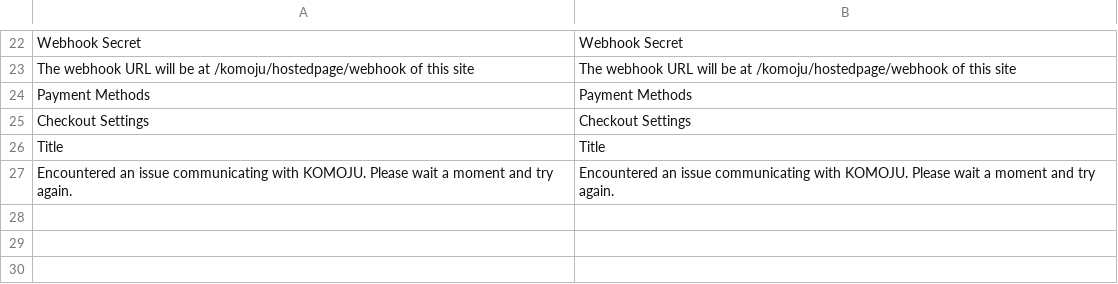
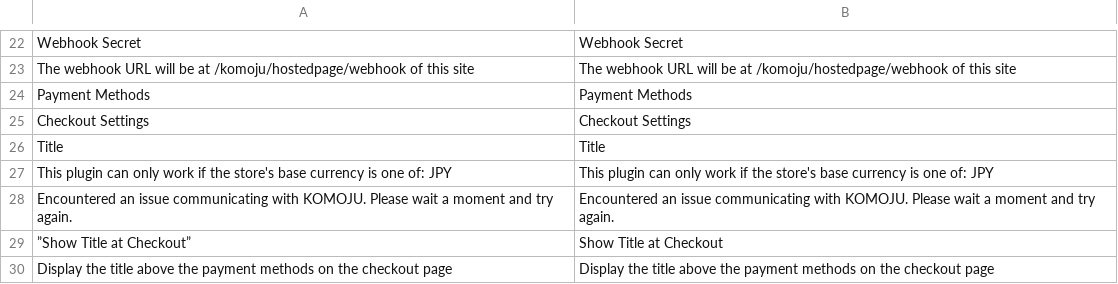
Before and after one commit to komoju/komoju-magento, a CSV file: src/app/code/Komoju/Payments/i18n/en_US.csv, drawn as a sheet; only a part is shown, gaps mark what is left out; the diff names each change by its address in the sheet, - before the commit and + after, or states it on an @@ line.

```diff
--- a/src/app/code/Komoju/Payments/i18n/en_US.csv
+++ b/src/app/code/Komoju/Payments/i18n/en_US.csv
+row 27: This plugin can only work if the store's base currency is one of: JPY | This plugin can only work if the store's base currency is one of: JPY
+row 29: ”Show Title at Checkout” | Show Title at Checkout
+row 30: Display the title above the payment methods on the checkout page | Display the title above the payment methods on the checkout page
```
Also changed, not shown: src/app/code/Komoju/Payments/i18n/ja_JP.csv, 6 other files.
